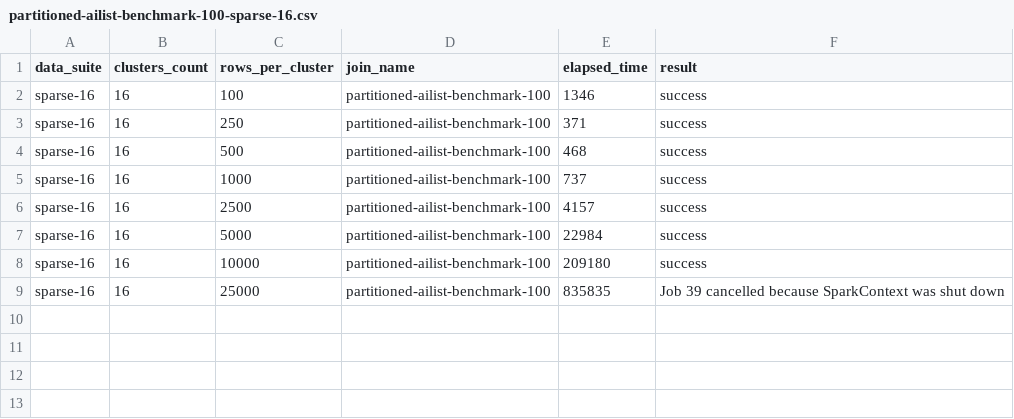
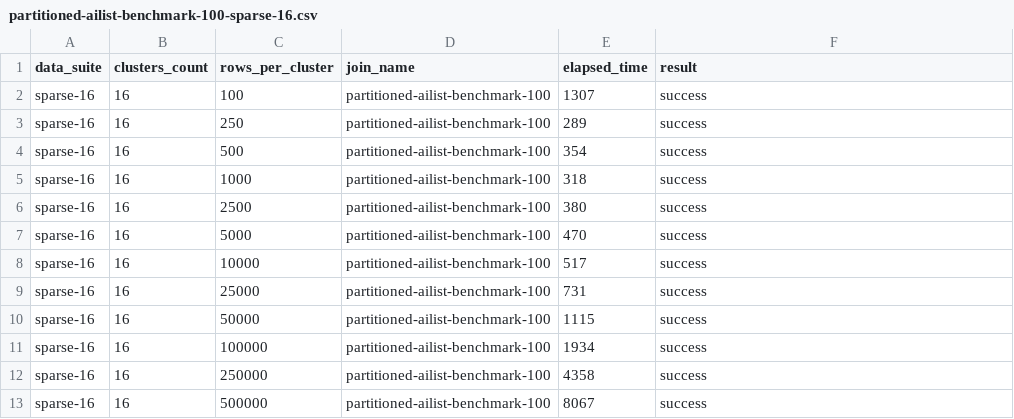
Before and after one commit to amadeusz-kosik/interwalled, a CSV file: jupyter-lab/data/benchmark-01/partitioned-ailist-benchmark-100-sparse-16.csv, drawn as a sheet.

```diff
--- a/jupyter-lab/data/benchmark-01/partitioned-ailist-benchmark-100-sparse-16.csv
+++ b/jupyter-lab/data/benchmark-01/partitioned-ailist-benchmark-100-sparse-16.csv
@@ -1,9 +1,13 @@
 data_suite,clusters_count,rows_per_cluster,join_name,elapsed_time,result
-sparse-16,16,100,partitioned-ailist-benchmark-100,1346,success
-sparse-16,16,250,partitioned-ailist-benchmark-100,371,success
-sparse-16,16,500,partitioned-ailist-benchmark-100,468,success
-sparse-16,16,1000,partitioned-ailist-benchmark-100,737,success
-sparse-16,16,2500,partitioned-ailist-benchmark-100,4157,success
-sparse-16,16,5000,partitioned-ailist-benchmark-100,22984,success
-sparse-16,16,10000,partitioned-ailist-benchmark-100,209180,success
-sparse-16,16,25000,partitioned-ailist-benchmark-100,835835,Job 39 cancelled because SparkContext was shut down
+sparse-16,16,100,partitioned-ailist-benchmark-100,1307,success
+sparse-16,16,250,partitioned-ailist-benchmark-100,289,success
+sparse-16,16,500,partitioned-ailist-benchmark-100,354,success
+sparse-16,16,1000,partitioned-ailist-benchmark-100,318,success
+sparse-16,16,2500,partitioned-ailist-benchmark-100,380,success
+sparse-16,16,5000,partitioned-ailist-benchmark-100,470,success
+sparse-16,16,10000,partitioned-ailist-benchmark-100,517,success
+sparse-16,16,25000,partitioned-ailist-benchmark-100,731,success
+sparse-16,16,50000,partitioned-ailist-benchmark-100,1115,success
+sparse-16,16,100000,partitioned-ailist-benchmark-100,1934,success
+sparse-16,16,250000,partitioned-ailist-benchmark-100,4358,success
+sparse-16,16,500000,partitioned-ailist-benchmark-100,8067,success
```
Also changed, not shown: jupyter-lab/data/benchmark-01/broadcast-ailist-benchmark-sparse-16.csv, jupyter-lab/data/benchmark-01/spark-native-bucketing-benchmark-10-sparse-16.csv, 45 other files.
